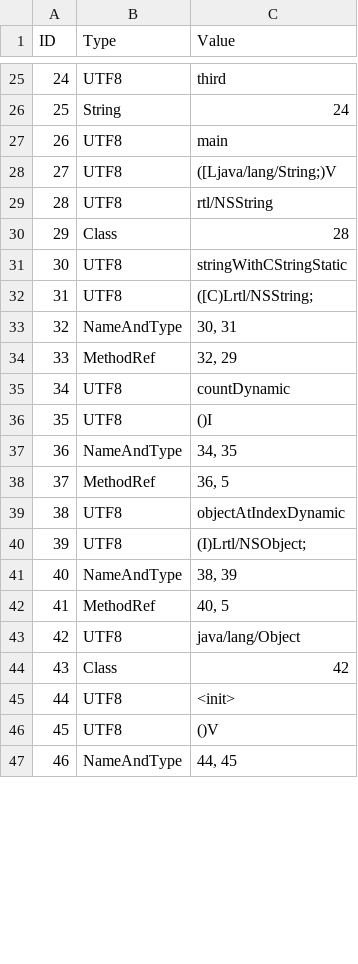
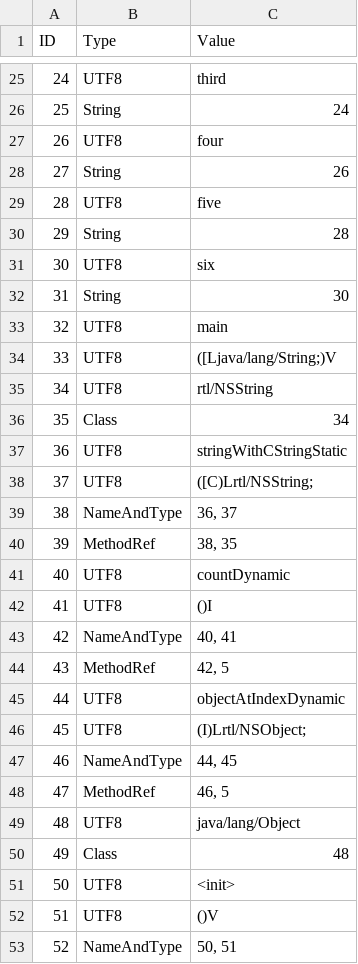
Before and after one commit to Flipty148/objective_c_compiler, a CSV file: project_for_lex.yy.c/out/tables/rtl_!Program!_ConstantsTable.csv, drawn as a sheet; only a part is shown, gaps mark what is left out; addresses are those after the commit; the diff covers the shown part only; the diff names each change by its address in the sheet, - before the commit and + after, or states it on an @@ line.

```diff
--- a/project_for_lex.yy.c/out/tables/rtl_!Program!_ConstantsTable.csv
+++ b/project_for_lex.yy.c/out/tables/rtl_!Program!_ConstantsTable.csv
+row 27: 26 | UTF8 | four
+row 28: 27 | String | 26
+row 29: 28 | UTF8 | five
+row 30: 29 | String | 28
+row 31: 30 | UTF8 | six
+row 32: 31 | String | 30
@@ column A (ID) renumbered from row 33 down @@
-C36 (Value): 28
+C36 (Value): 34
-C39 (Value): 30, 31
+C39 (Value): 36, 37
-C40 (Value): 32, 29
+C40 (Value): 38, 35
-C43 (Value): 34, 35
+C43 (Value): 40, 41
-C44 (Value): 36, 5
+C44 (Value): 42, 5
-C47 (Value): 38, 39
+C47 (Value): 44, 45
-C48 (Value): 40, 5
+C48 (Value): 46, 5
-C50 (Value): 42
+C50 (Value): 48
-C53 (Value): 44, 45
+C53 (Value): 50, 51
```
Also changed, not shown: 2 edited cells elsewhere in this file, project_for_lex.yy.c/out/tables/ClassesTable.csv, project_for_lex.yy.c/out/tables/rtl_!Program!_MethodsTable.csv, 9 other files.
